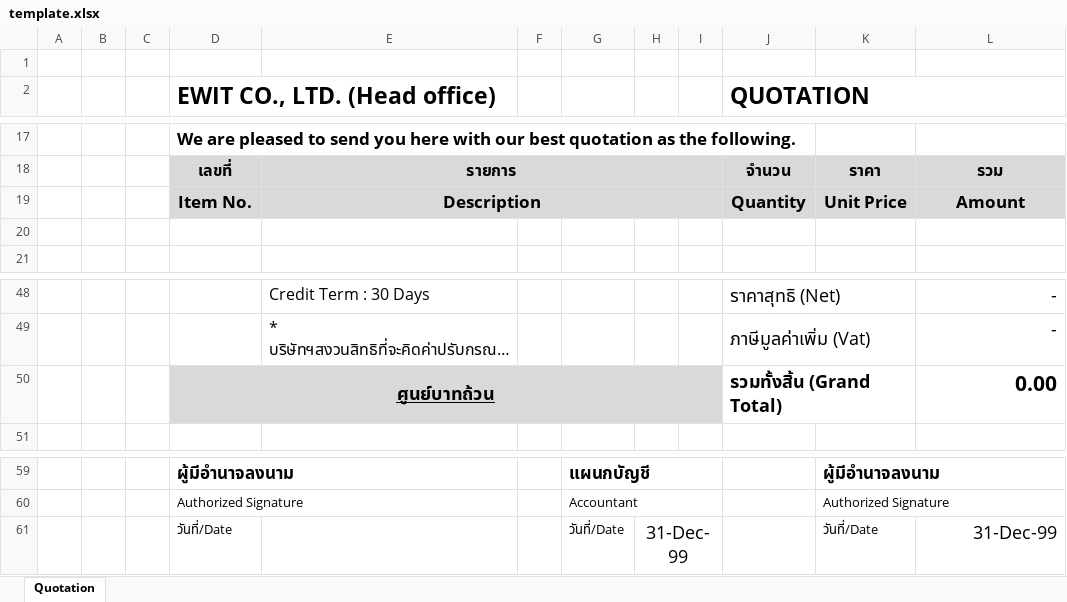
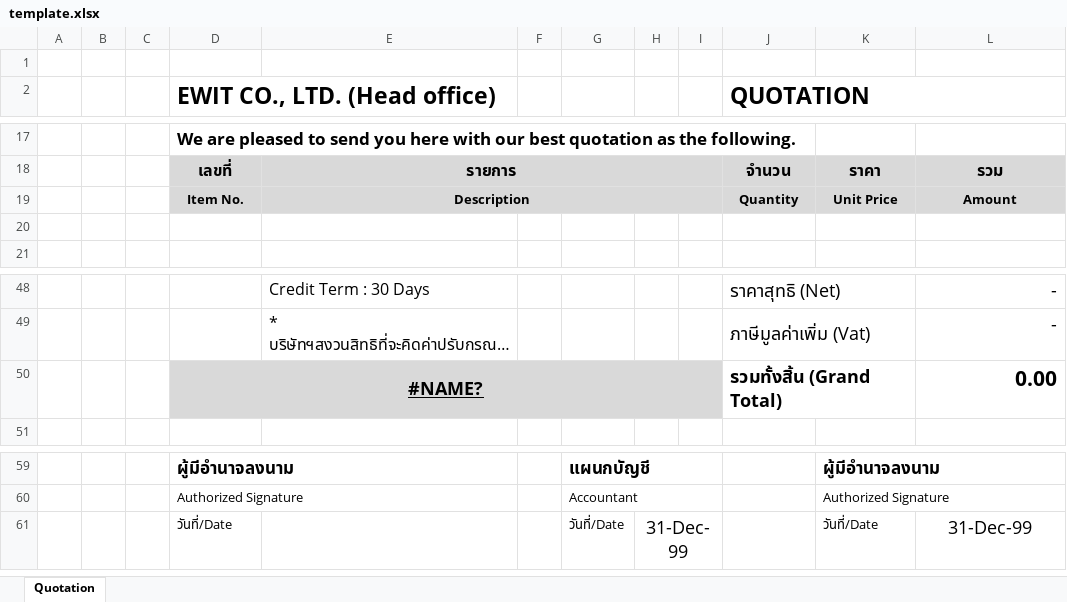
Before and after one commit to ake117/AP-Quotation-Generator, an Excel workbook: code/public_html/upload/quotation/ap/template/template.xlsx, sheet Quotation, drawn as a sheet; only a part is shown, gaps mark what is left out; long unchanged cells end in …; values as stored, in another font and other column widths than the file's, no borders; charts and pictures not drawn; the diff names each change by its address in the sheet, - before the commit and + after, or states it on an @@ line.

Commit message:
Update quotation AP template.xlsx

```diff
--- a/code/public_html/upload/quotation/ap/template/template.xlsx (sheet Quotation)
+++ b/code/public_html/upload/quotation/ap/template/template.xlsx (sheet Quotation)
@@ D19:E19 text size: smaller @@
@@ J19:L19 text size: smaller @@
-D50 (EWIT CO., LTD. (Head office)): ศูนย์บาทถ้วน
+D50 (EWIT CO., LTD. (Head office)): #NAME?
-L61 alignment: right
+L61 alignment: center
```
Also changed, not shown: charts or pictures.
